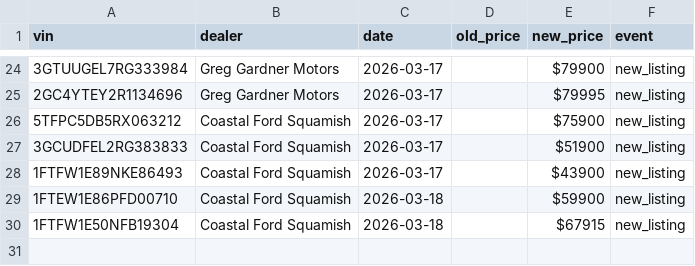
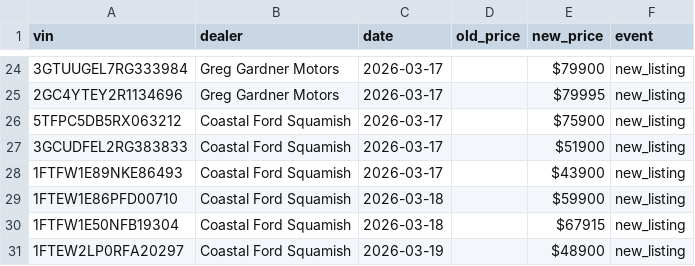
Before and after one commit to wilrocks79/truck-tracker, a CSV file: data/price_history.csv, drawn as a sheet; only a part is shown, gaps mark what is left out.

```diff
--- a/data/price_history.csv
+++ b/data/price_history.csv
@@ -30 +30,2 @@ vin,dealer,date,old_price,new_price,event
 1FTFW1E50NFB19304,Coastal Ford Squamish,2026-03-18,,$67915,new_listing
+1FTEW2LP0RFA20297,Coastal Ford Squamish,2026-03-19,,$48900,new_listing
```
Also changed, not shown: data/inventory.csv, 2 other files.
